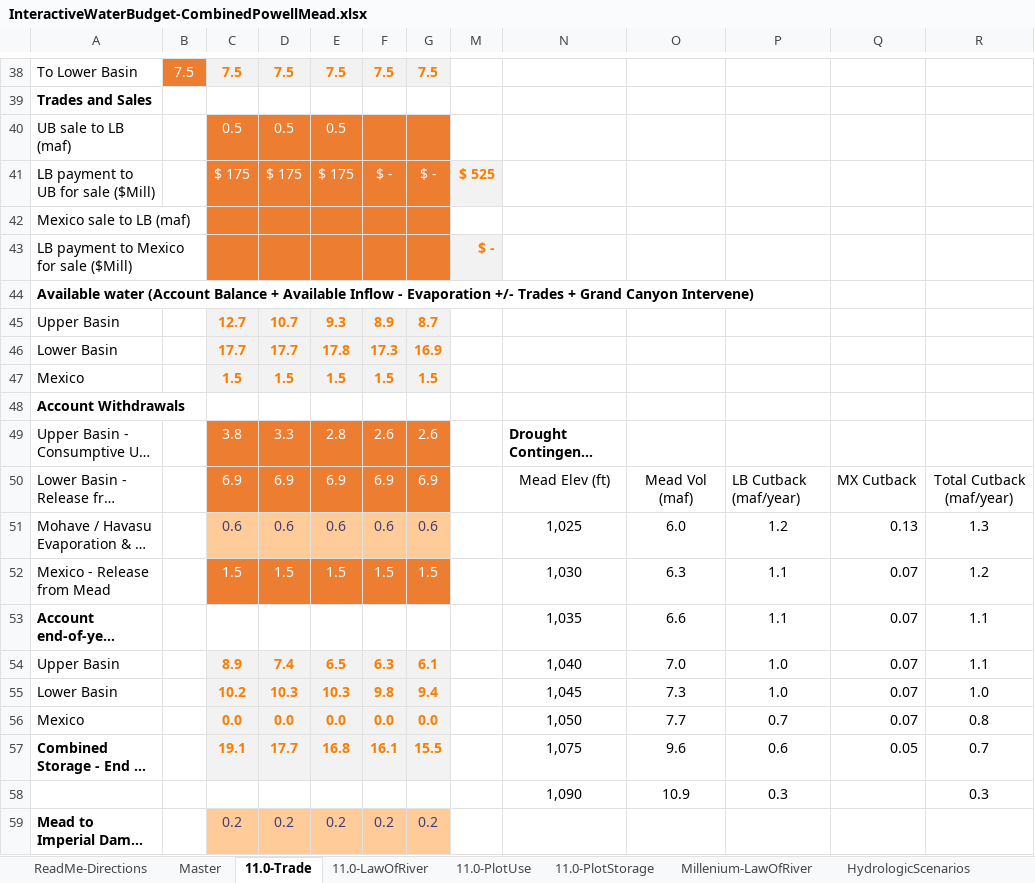
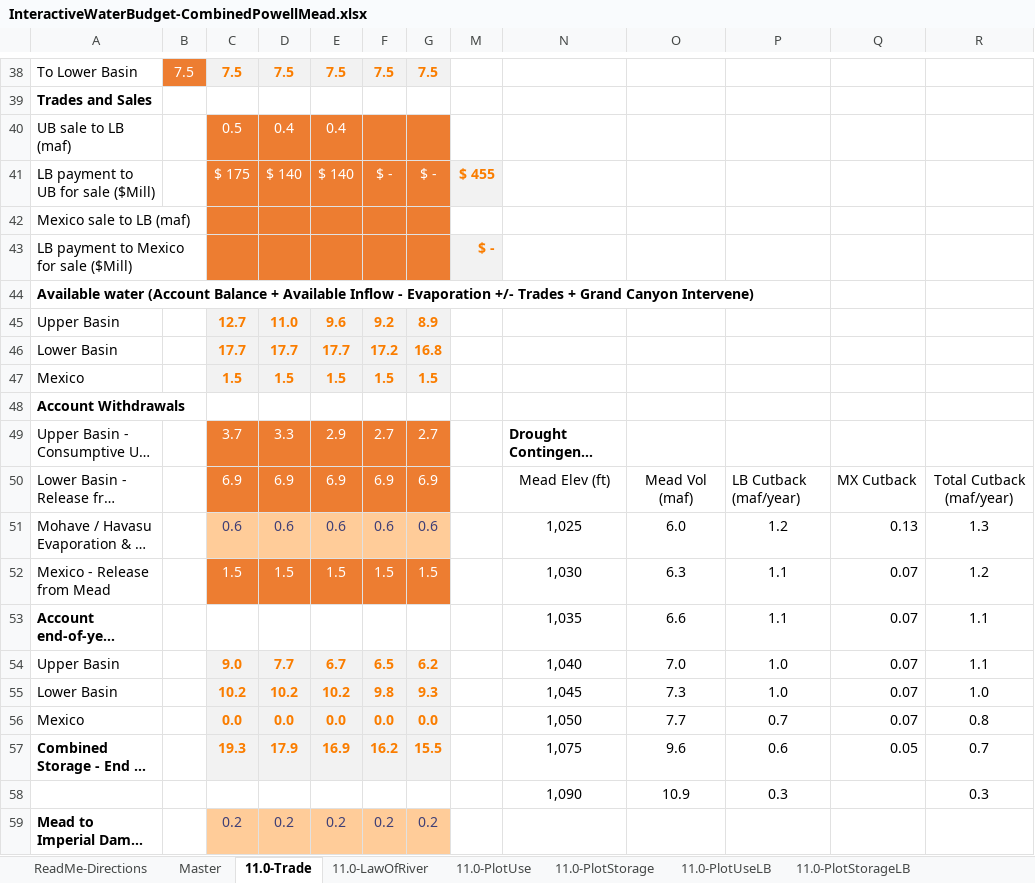
Before and after one commit to dzeke/ColoradoRiverFutures, an Excel workbook: InteractiveWaterBudget/InteractiveWaterBudget-CombinedPowellMead.xlsx, sheet 11.0-Trade, drawn as a sheet; only a part is shown, gaps mark what is left out; long unchanged cells end in …; values as stored, in another font and other column widths than the file's, no borders; conditional formats not drawn; the diff covers the shown part only; the diff names each change by its address in the sheet, - before the commit and + after, or states it on an @@ line.

```diff
--- a/InteractiveWaterBudget/InteractiveWaterBudget-CombinedPowellMead.xlsx (sheet 11.0-Trade)
+++ b/InteractiveWaterBudget/InteractiveWaterBudget-CombinedPowellMead.xlsx (sheet 11.0-Trade)
+sheet tab: 11.0-PlotUseLB
+sheet tab: 11.0-PlotStorageLB
-D40: 0.5
+D40: 0.4
-E40: 0.5
+E40: 0.4
-D41: $ 175
+D41: $ 140
-E41: $ 175
+E41: $ 140
-M41: $ 525
+M41: $ 455
-D45: 10.7
+D45: 11.0
-E45: 9.3
+E45: 9.6
-F45: 8.9
+F45: 9.2
-G45: 8.7
+G45: 8.9
-E46: 17.8
+E46: 17.7
-F46: 17.3
+F46: 17.2
-G46: 16.9
+G46: 16.8
-C49: 3.8
+C49: 3.7
-E49: 2.8
+E49: 2.9
-F49: 2.6
+F49: 2.7
-G49: 2.6
+G49: 2.7
-C54: 8.9
+C54: 9.0
-D54: 7.4
+D54: 7.7
-E54: 6.5
+E54: 6.7
-F54: 6.3
+F54: 6.5
-G54: 6.1
+G54: 6.2
-D55: 10.3
+D55: 10.2
-E55: 10.3
+E55: 10.2
-G55: 9.4
+G55: 9.3
-C57: 19.1
+C57: 19.3
-D57: 17.7
+D57: 17.9
-E57: 16.8
+E57: 16.9
-F57: 16.1
+F57: 16.2
```
Also changed, not shown: 16 edited cells elsewhere in this sheet, sheet Millenium-LawOfRiver, sheet 11.0-LawOfRiver, other sheet tabs, formulas that keep their value, hidden cells, charts or pictures, 5 other files.
